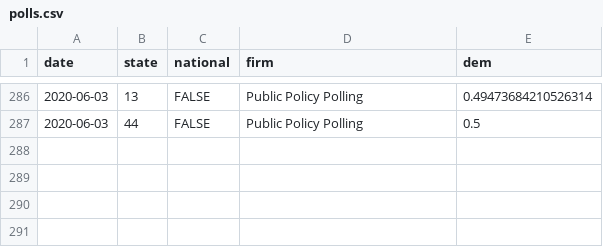
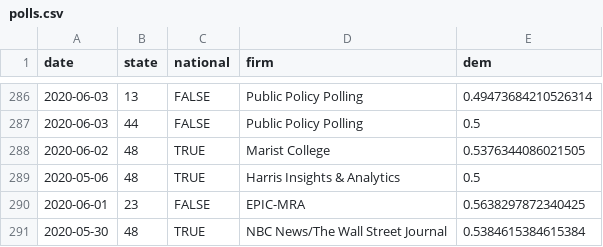
Before and after one commit to CoryMcCartan/president, a CSV file: docs/polls.csv, drawn as a sheet; only a part is shown, gaps mark what is left out.

```diff
--- a/docs/polls.csv
+++ b/docs/polls.csv
@@ -287 +287,5 @@ date,state,national,firm,dem
 2020-06-03,44,FALSE,Public Policy Polling,0.5
+2020-06-02,48,TRUE,Marist College,0.5376344086021505
+2020-05-06,48,TRUE,Harris Insights & Analytics,0.5
+2020-06-01,23,FALSE,EPIC-MRA,0.5638297872340425
+2020-05-30,48,TRUE,NBC News/The Wall Street Journal,0.5384615384615384
```
Also changed, not shown: docs/history.csv, docs/state_history.csv, 3 other files.
